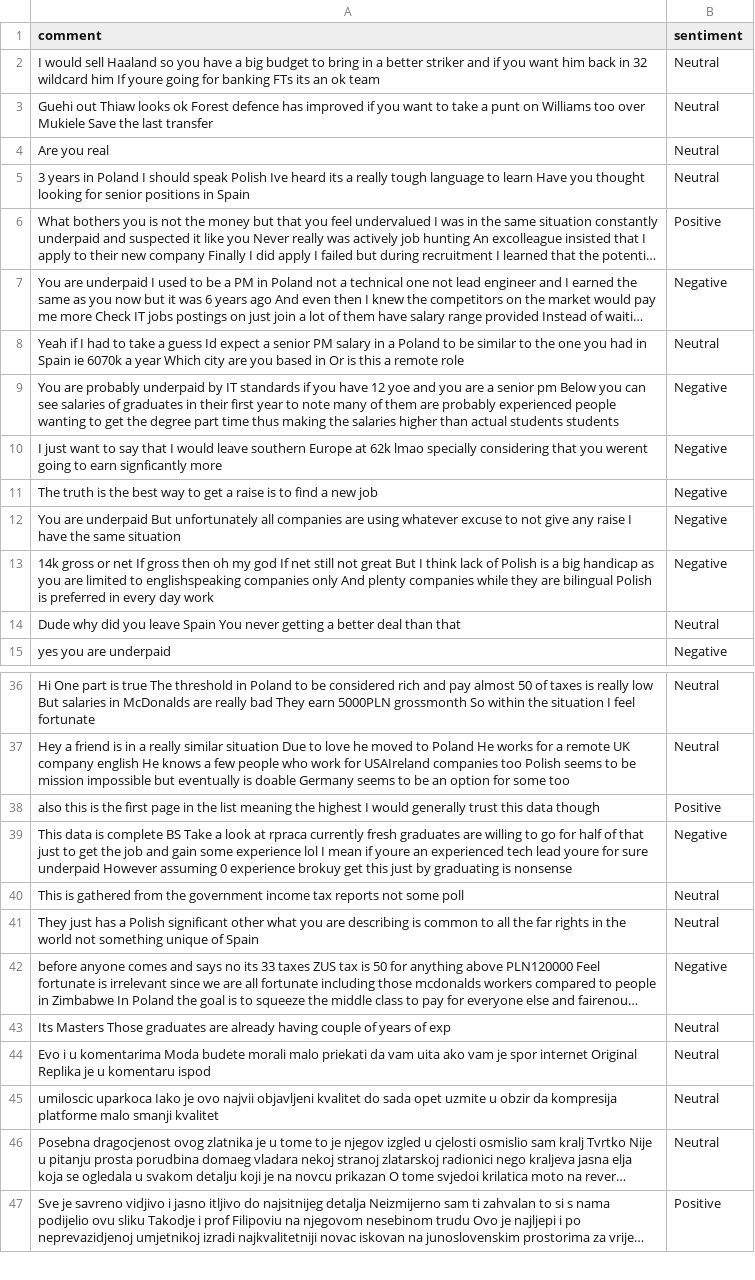
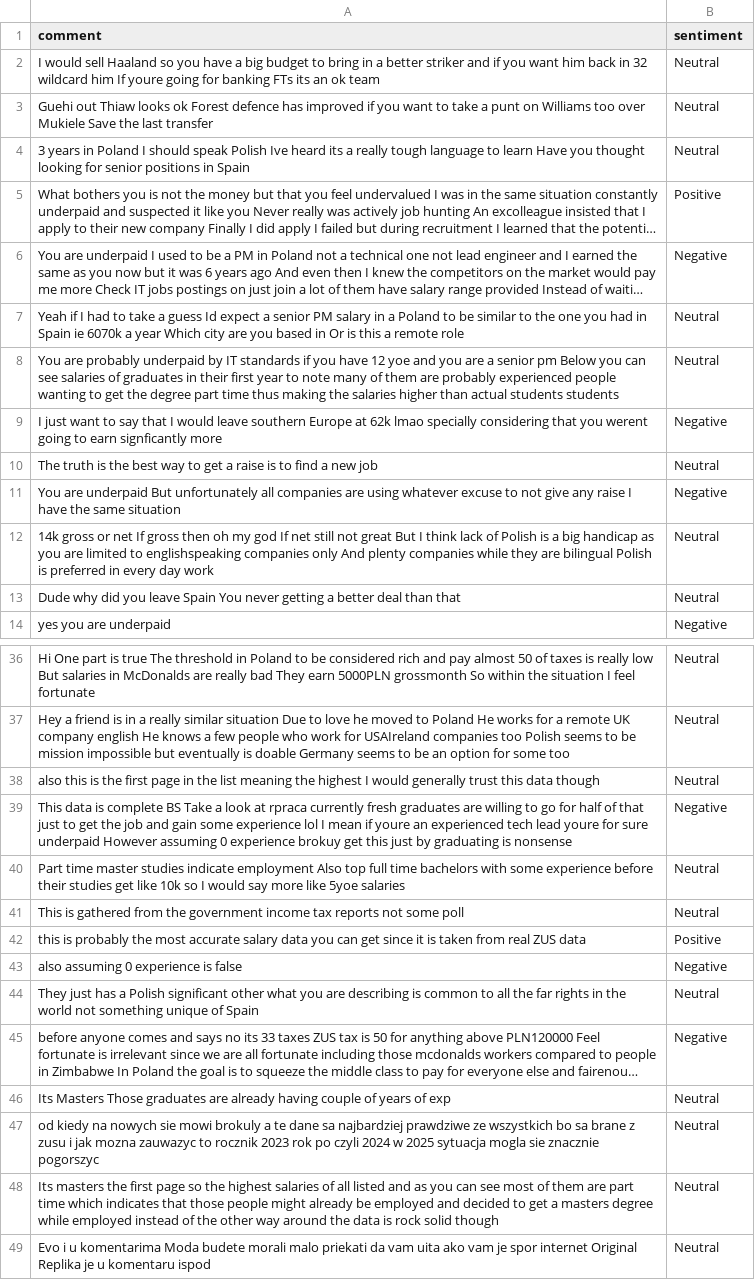
Before and after one commit to felixabraham670706/sentiment, a CSV file: sentiment.csv, drawn as a sheet; only a part is shown, gaps mark what is left out; the shorter side is filled out with more unchanged rows; long unchanged cells end in …; removed rows and columns are numbered as before the commit, all else as after; the diff covers the shown part only; the diff names each change by its address in the sheet, - before the commit and + after, or states it on an @@ line.

```diff
--- a/sentiment.csv
+++ b/sentiment.csv
-row 4: Are you real | Neutral
-B8 (sentiment): Negative
+B8 (sentiment): Neutral
-B10 (sentiment): Negative
+B10 (sentiment): Neutral
-B12 (sentiment): Negative
+B12 (sentiment): Neutral
-B38 (sentiment): Positive
+B38 (sentiment): Neutral
+row 40: Part time master studies indicate employment Also top full time bachelors with some experience before their studies get like 10k so I would say more like 5yoe salaries | Neutral
+row 42: this is probably the most accurate salary data you can get since it is taken from real ZUS data | Positive
+row 43: also assuming 0 experience is false | Negative
+row 47: od kiedy na nowych sie mowi brokuly a te dane sa najbardziej prawdziwe ze wszystkich bo sa brane z zusu i jak mozna zauwazyc to rocznik 2023 rok po czyli 2024 w 2025 sytuacja mogla sie znacznie pogorszyc | Neutral
+row 48: Its masters the first page so the highest salaries of all listed and as you can see most of them are part time which indicates that those people might already be employed and decided to get a masters degree while employed instead of the other way around the data is rock solid though | Neutral
```
Also changed, not shown: 4 added rows and 1 edited cell elsewhere in this file.
